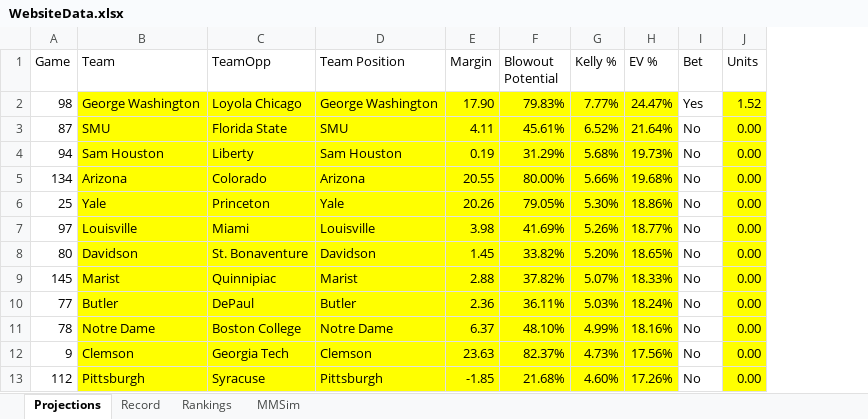
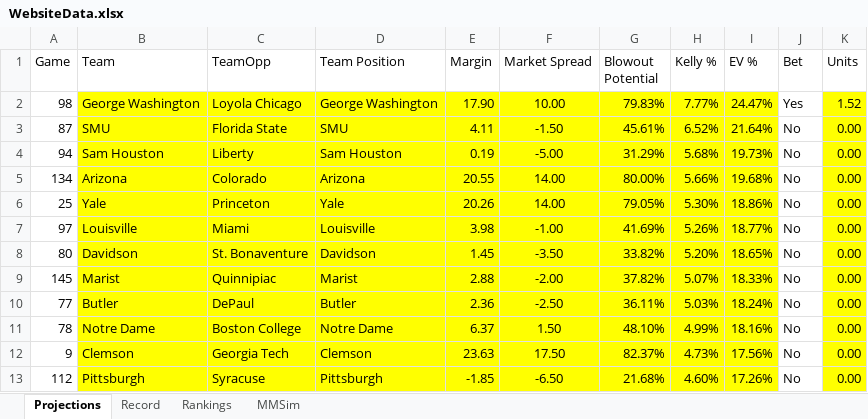
Before and after one commit to jackoo-06/jacks-cbb-site, an Excel workbook: WebsiteData.xlsx, sheet Projections, drawn as a sheet; values as stored, in another font and other column widths than the file's, no borders; the diff names each change by its address in the sheet, - before the commit and + after, or states it on an @@ line.

Commit message:
Add market spread column

```diff
--- a/WebsiteData.xlsx (sheet Projections)
+++ b/WebsiteData.xlsx (sheet Projections)
+column F (Market Spread), rows 2-13: 10.00 | -1.50 | -5.00 | 14.00 | 14.00 | -1.00 | -3.50 | -2.00 | -2.50 | 1.50 | 17.50 | -6.50
```
Also changed, not shown: formulas that keep their value, 3 other files.
